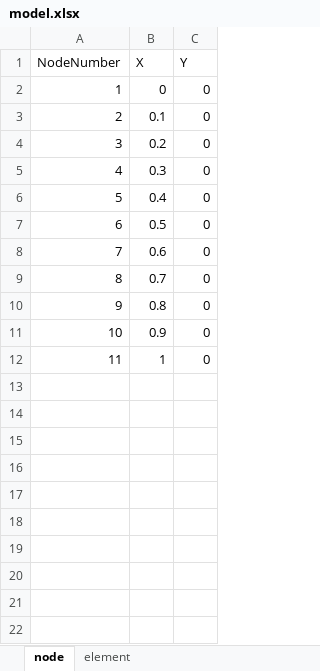
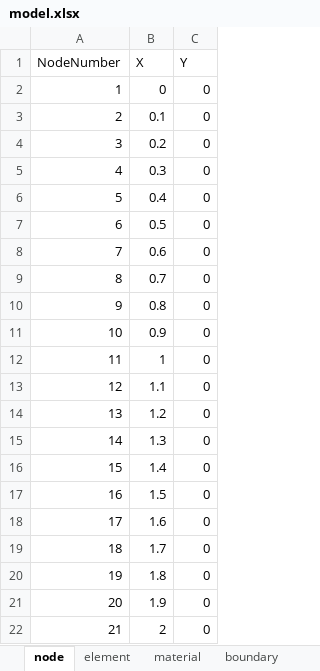
Before and after one commit to liangsihuang/FEM, an Excel workbook: NewtonRaphson/model.xlsx, sheet node, drawn as a sheet; values as stored, in another font and other column widths than the file's, no borders; the diff names each change by its address in the sheet, - before the commit and + after, or states it on an @@ line.

```diff
--- a/NewtonRaphson/model.xlsx (sheet node)
+++ b/NewtonRaphson/model.xlsx (sheet node)
+sheet tab: material
+sheet tab: boundary
+row 13: 12 | 1.1 | 0
+row 14: 13 | 1.2 | 0
+row 15: 14 | 1.3 | 0
+row 16: 15 | 1.4 | 0
+row 17: 16 | 1.5 | 0
+row 18: 17 | 1.6 | 0
+row 19: 18 | 1.7 | 0
+row 20: 19 | 1.8 | 0
+row 21: 20 | 1.9 | 0
+row 22: 21 | 2 | 0
```
Also changed, not shown: sheet element, other sheet tabs, 4 other files.
